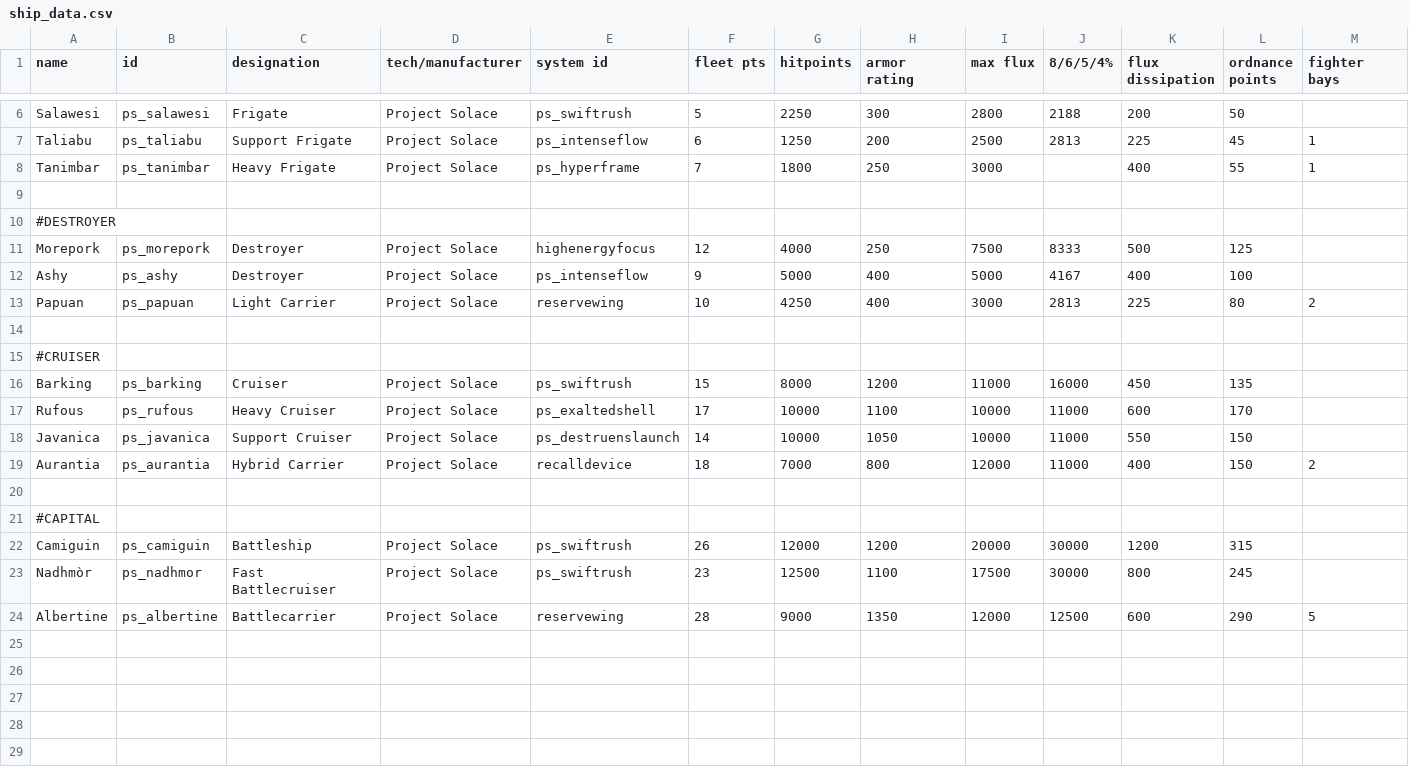
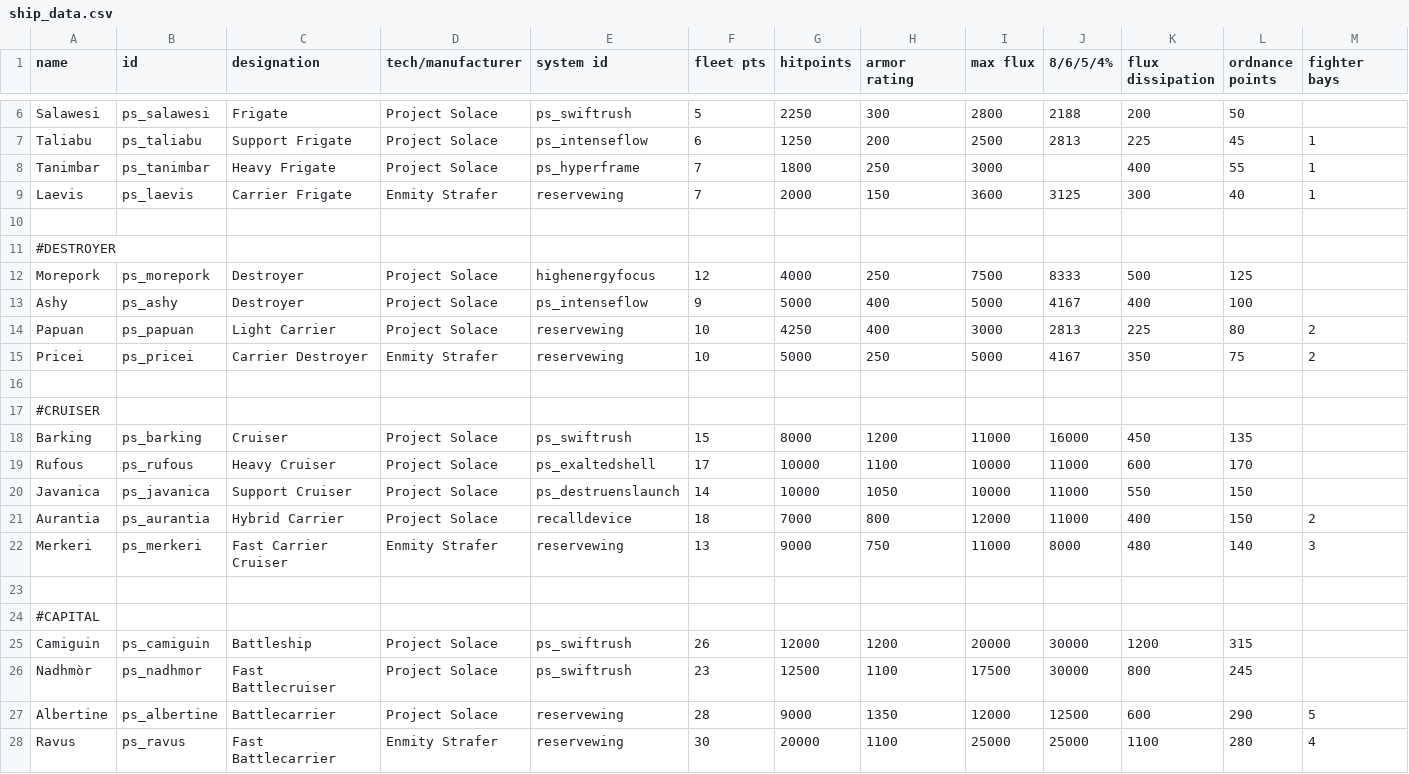
Before and after one commit to CosmicFishi/Project-Solace, a CSV file: data/hulls/ship_data.csv, drawn as a sheet; only a part is shown, gaps mark what is left out; rows hold the shown columns only; the diff names each change by its address in the sheet, - before the commit and + after, or states it on an @@ line.

Commit message:
Add more stuffs for Enmity, missing Heg planet tho

```diff
--- a/data/hulls/ship_data.csv
+++ b/data/hulls/ship_data.csv
+row 9: Laevis | ps_laevis | Carrier Frigate | Enmity Strafer | reservewing | 7 | 2000 | 150 | 3600 | 3125 | 300 | 40 | 1
+row 15: Pricei | ps_pricei | Carrier Destroyer | Enmity Strafer | reservewing | 10 | 5000 | 250 | 5000 | 4167 | 350 | 75 | 2
+row 22: Merkeri | ps_merkeri | Fast Carrier Cruiser | Enmity Strafer | reservewing | 13 | 9000 | 750 | 11000 | 8000 | 480 | 140 | 3
+row 28: Ravus | ps_ravus | Fast Battlecarrier | Enmity Strafer | reservewing | 30 | 20000 | 1100 | 25000 | 25000 | 1100 | 280 | 4
```
Also changed, not shown: 4 other files.
